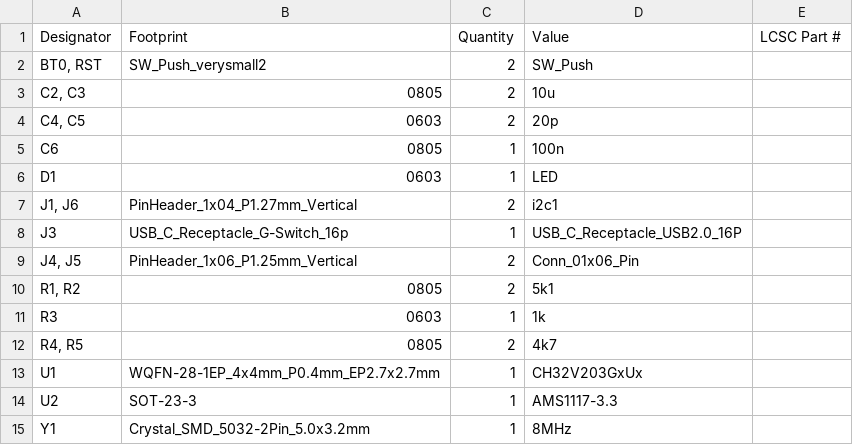
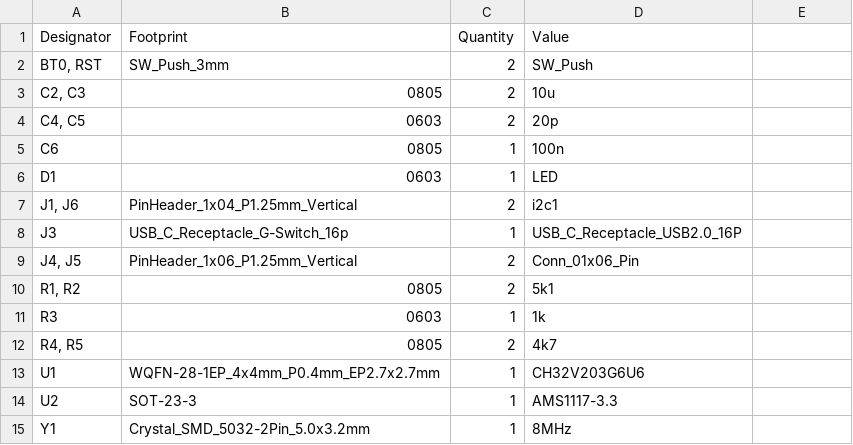
Before and after one commit to Blakesands/ch32v203_gerbers, a CSV file: ch32v203_breakout_G6U6_bom.csv, drawn as a sheet.

Commit message:
Revise BOM with updated footprints and part numbers
Updated component footprints and part numbers in BOM.

```diff
--- a/ch32v203_breakout_G6U6_bom.csv
+++ b/ch32v203_breakout_G6U6_bom.csv
@@ -1,3 +1,3 @@
-Designator,Footprint,Quantity,Value,LCSC Part #
-"BT0, RST",SW_Push_verysmall2,2,SW_Push,
+Designator,Footprint,Quantity,Value
+"BT0, RST",SW_Push_3mm,2,SW_Push,
 "C2, C3",0805,2,10u,
@@ -6,3 +6,3 @@ C6,0805,1,100n,
 D1,0603,1,LED,
-"J1, J6",PinHeader_1x04_P1.27mm_Vertical,2,i2c1,
+"J1, J6",PinHeader_1x04_P1.25mm_Vertical,2,i2c1,
 J3,USB_C_Receptacle_G-Switch_16p,1,USB_C_Receptacle_USB2.0_16P,
@@ -12,3 +12,3 @@ R3,0603,1,1k,
 "R4, R5",0805,2,4k7,
-U1,WQFN-28-1EP_4x4mm_P0.4mm_EP2.7x2.7mm,1,CH32V203GxUx,
+U1,WQFN-28-1EP_4x4mm_P0.4mm_EP2.7x2.7mm,1,CH32V203G6U6,
 U2,SOT-23-3,1,AMS1117-3.3,
```
